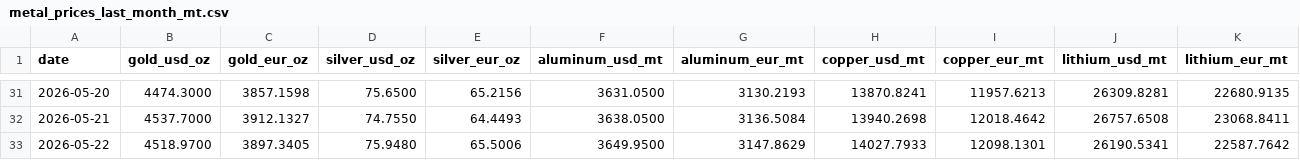
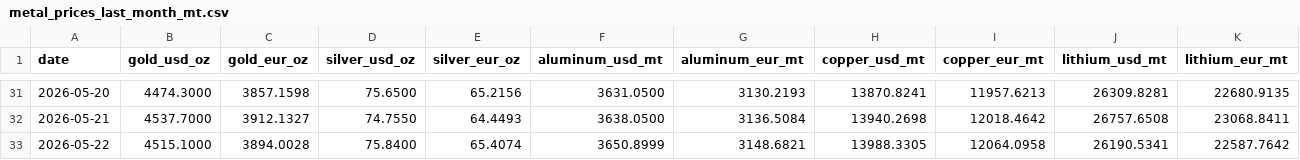
Before and after one commit to aojald/metalprice, a CSV file: metal_prices_last_month_mt.csv, drawn as a sheet; only a part is shown, gaps mark what is left out.

Commit message:
chore: refresh metals data

```diff
--- a/metal_prices_last_month_mt.csv
+++ b/metal_prices_last_month_mt.csv
@@ -32,2 +32,2 @@ date,gold_usd_oz,gold_eur_oz,silver_usd_oz,silver_eur_oz,aluminum_usd_mt,aluminu
 2026-05-21,4537.7000,3912.1327,74.7550,64.4493,3638.0500,3136.5084,13940.2698,12018.4642,26757.6508,23068.8411
-2026-05-22,4518.9700,3897.3405,75.9480,65.5006,3649.9500,3147.8629,14027.7933,12098.1301,26190.5341,22587.7642
+2026-05-22,4515.1000,3894.0028,75.8400,65.4074,3650.8999,3148.6821,13988.3305,12064.0958,26190.5341,22587.7642
```
Also changed, not shown: metal_prices_source_mt.csv, 1 other file.
